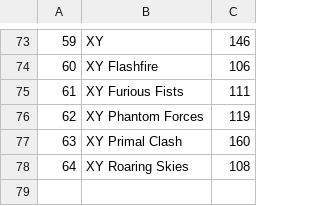
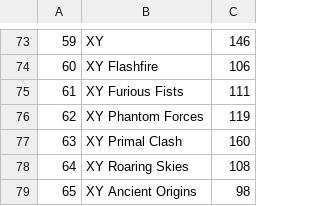
Before and after one commit to medined/ragnvald, a CSV file: src/main/resources/sets.csv, drawn as a sheet; only a part is shown, gaps mark what is left out.

```diff
--- a/src/main/resources/sets.csv
+++ b/src/main/resources/sets.csv
@@ -78 +78,2 @@
 64,XY Roaring Skies,108
+65,XY Ancient Origins,98
```
Also changed, not shown: 15 other files.
